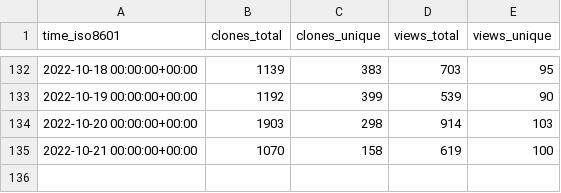
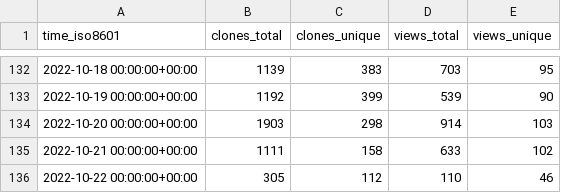
Before and after one commit to staking-hub/cli, a CSV file: ignite/cli/ghrs-data/views_clones_aggregate.csv, drawn as a sheet; only a part is shown, gaps mark what is left out.

```diff
--- a/ignite/cli/ghrs-data/views_clones_aggregate.csv
+++ b/ignite/cli/ghrs-data/views_clones_aggregate.csv
@@ -134,2 +134,3 @@ time_iso8601,clones_total,clones_unique,views_total,views_unique
 2022-10-20 00:00:00+00:00,1903,298,914,103
-2022-10-21 00:00:00+00:00,1070,158,619,100
+2022-10-21 00:00:00+00:00,1111,158,633,102
+2022-10-22 00:00:00+00:00,305,112,110,46
```
Also changed, not shown: 1 other file.
